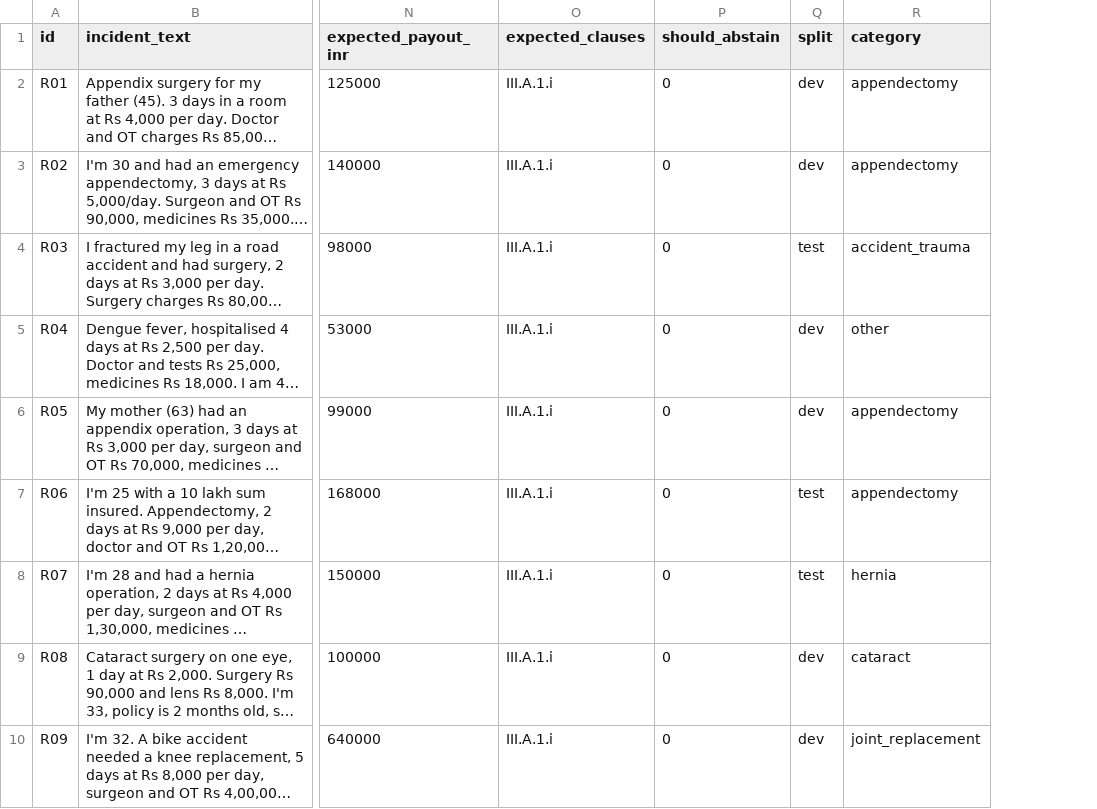
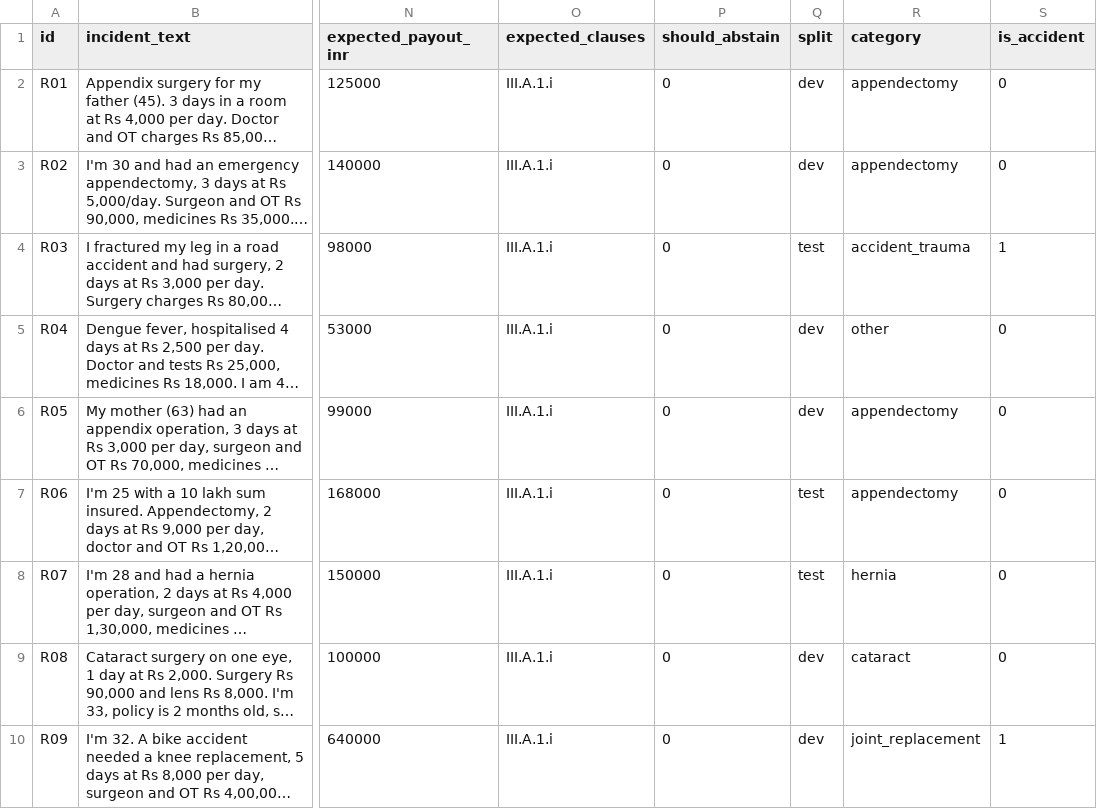
Before and after one commit to pruthviprashanth/Polisure, a CSV file: data/scenarios.csv, drawn as a sheet; only a part is shown, gaps mark what is left out; long unchanged cells end in …; the diff names each change by its address in the sheet, - before the commit and + after, or states it on an @@ line.

```diff
--- a/data/scenarios.csv
+++ b/data/scenarios.csv
+column S (is_accident), rows 2-10: 0 | 0 | 1 | 0 | 0 | 0 | 0 | 0 | 1
```
Also changed, not shown: 2 other files.
